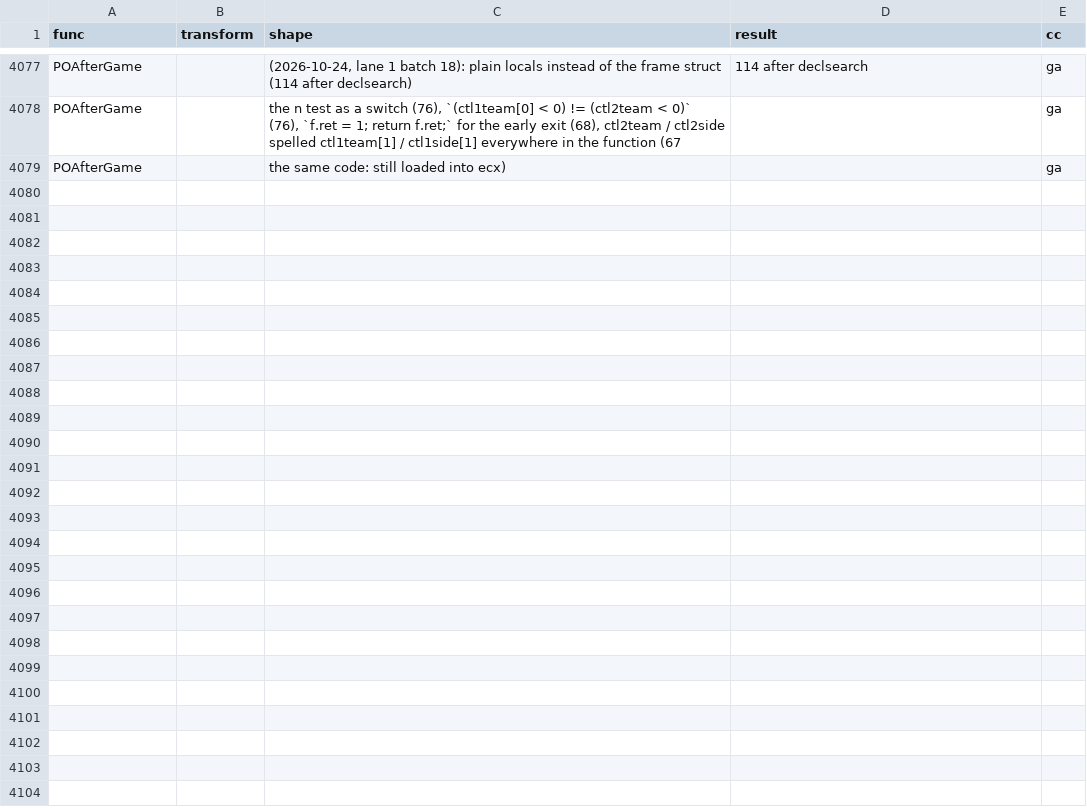
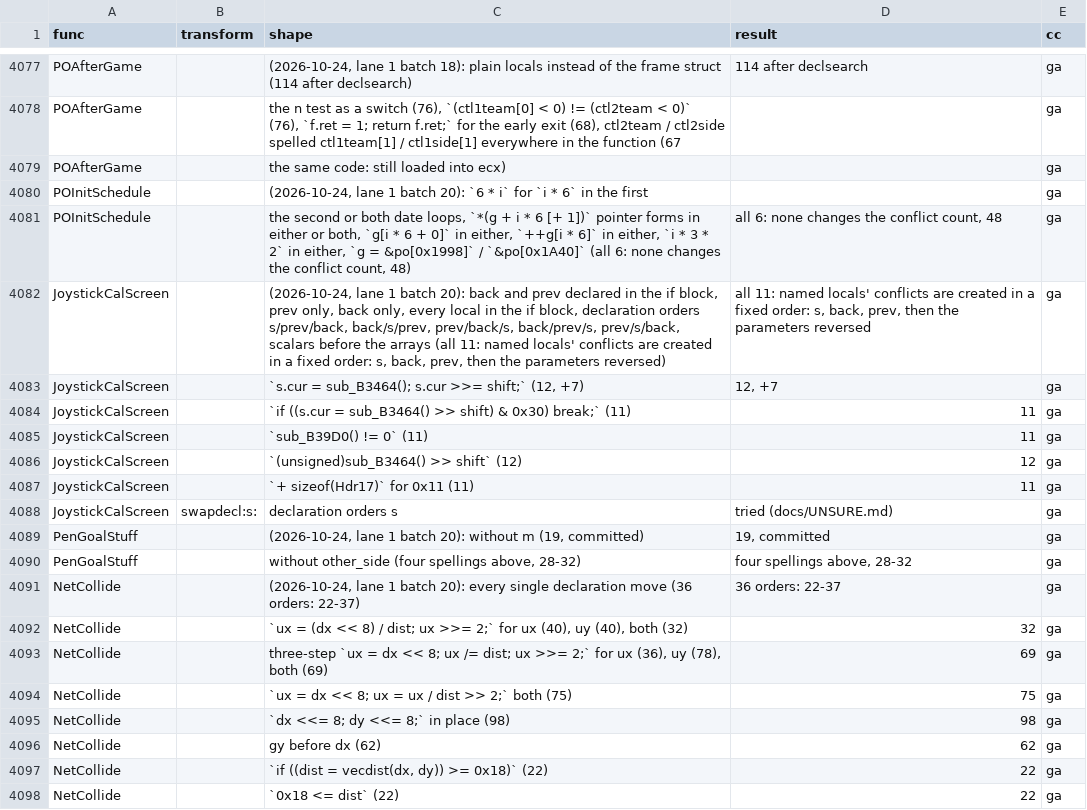
Before and after one commit to abdulahmad/NHL95PC, a CSV file: docs/unsure_tried.csv, drawn as a sheet; only a part is shown, gaps mark what is left out; the diff names each change by its address in the sheet, - before the commit and + after, or states it on an @@ line.

```diff
--- a/docs/unsure_tried.csv
+++ b/docs/unsure_tried.csv
+row 4080: POInitSchedule |  | (2026-10-24, lane 1 batch 20): `6 * i` for `i * 6` in the first |  | ga
+row 4081: POInitSchedule |  | the second or both date loops, `*(g + i * 6 [+ 1])` pointer forms in either or both, `g[i * 6 + 0]` in either, `++g[i * 6]` in either, `i * 3 * 2` in either, `g = &po[0x1998]` / `&po[0x1A40]` (all 6: none changes the conflict count, 48) | all 6: none changes the conflict count, 48 | ga
+row 4082: JoystickCalScreen |  | (2026-10-24, lane 1 batch 20): back and prev declared in the if block, prev only, back only, every local in the if block, declaration orders s/prev/back, back/s/prev, prev/back/s, back/prev/s, prev/s/back, scalars before the arrays (all 11: named locals' conflicts are created in a fixed order: s, back, prev, then the parameters reversed) | all 11: named locals' conflicts are created in a fixed order: s, back, prev, then the parameters reversed | ga
+row 4083: JoystickCalScreen |  | `s.cur = sub_B3464(); s.cur >>= shift;` (12, +7) | 12, +7 | ga
+row 4084: JoystickCalScreen |  | `if ((s.cur = sub_B3464() >> shift) & 0x30) break;` (11) | 11 | ga
+row 4085: JoystickCalScreen |  | `sub_B39D0() != 0` (11) | 11 | ga
+row 4086: JoystickCalScreen |  | `(unsigned)sub_B3464() >> shift` (12) | 12 | ga
+row 4087: JoystickCalScreen |  | `+ sizeof(Hdr17)` for 0x11 (11) | 11 | ga
+row 4088: JoystickCalScreen | swapdecl:s: | declaration orders s | tried (docs/UNSURE.md) | ga
+row 4089: PenGoalStuff |  | (2026-10-24, lane 1 batch 20): without m (19, committed) | 19, committed | ga
+row 4090: PenGoalStuff |  | without other_side (four spellings above, 28-32) | four spellings above, 28-32 | ga
+row 4091: NetCollide |  | (2026-10-24, lane 1 batch 20): every single declaration move (36 orders: 22-37) | 36 orders: 22-37 | ga
+row 4092: NetCollide |  | `ux = (dx << 8) / dist; ux >>= 2;` for ux (40), uy (40), both (32) | 32 | ga
+row 4093: NetCollide |  | three-step `ux = dx << 8; ux /= dist; ux >>= 2;` for ux (36), uy (78), both (69) | 69 | ga
+row 4094: NetCollide |  | `ux = dx << 8; ux = ux / dist >> 2;` both (75) | 75 | ga
+row 4095: NetCollide |  | `dx <<= 8; dy <<= 8;` in place (98) | 98 | ga
+row 4096: NetCollide |  | gy before dx (62) | 62 | ga
+row 4097: NetCollide |  | `if ((dist = vecdist(dx, dy)) >= 0x18)` (22) | 22 | ga
+row 4098: NetCollide |  | `0x18 <= dist` (22) | 22 | ga
```
Also changed, not shown: 1 other file.
